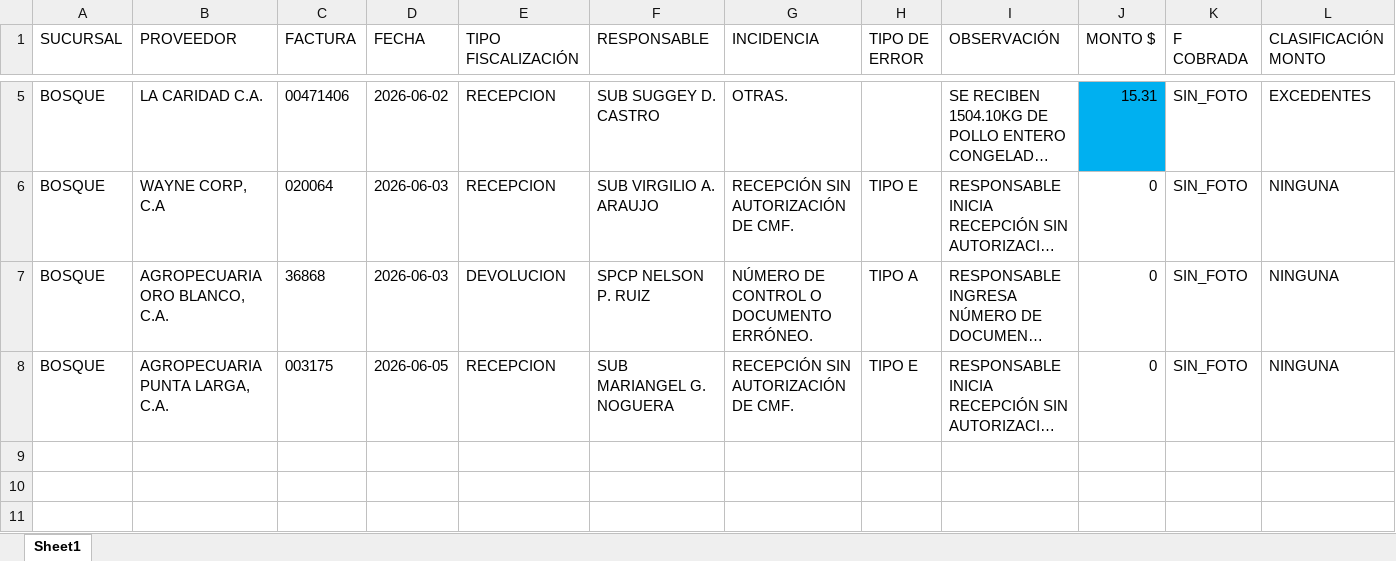
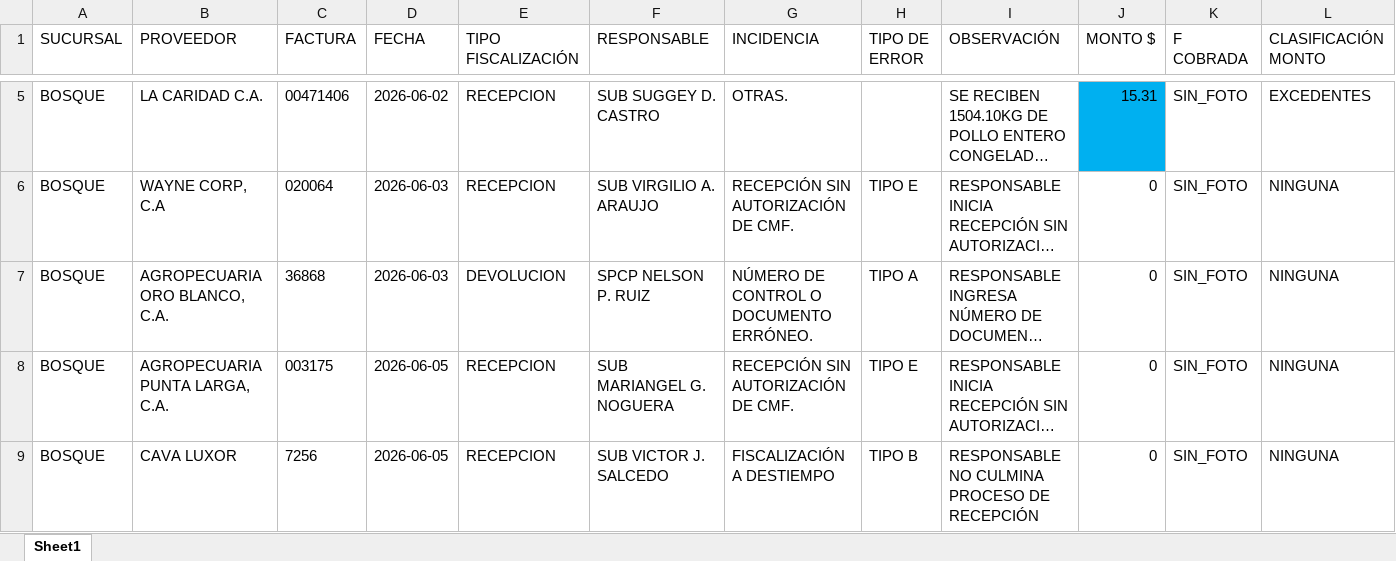
Before and after one commit to monitoreocmi/FISCALIZACION, an Excel workbook: cuadros/JUNIO/BOSQUE.xlsx, sheet Sheet1, drawn as a sheet; only a part is shown, gaps mark what is left out; long unchanged cells end in …; values as stored, in another font and other column widths than the file's, no borders; rows hold the shown columns only; the diff names each change by its address in the sheet, - before the commit and + after, or states it on an @@ line.

```diff
--- a/cuadros/JUNIO/BOSQUE.xlsx (sheet Sheet1)
+++ b/cuadros/JUNIO/BOSQUE.xlsx (sheet Sheet1)
+row 9: BOSQUE | CAVA LUXOR | 7256 | 2026-06-05 | RECEPCION | SUB VICTOR J. SALCEDO | FISCALIZACIÓN A DESTIEMPO | TIPO B | RESPONSABLE NO CULMINA PROCESO DE RECEPCIÓN | 0 | SIN_FOTO | NINGUNA
```
Also changed, not shown: cuadros/ABRIL/ABRIL_GUACARA_IPSFA.xlsx, cuadros/ABRIL/ABRIL_SanDiego_Circulo.xlsx, 54 other files.
